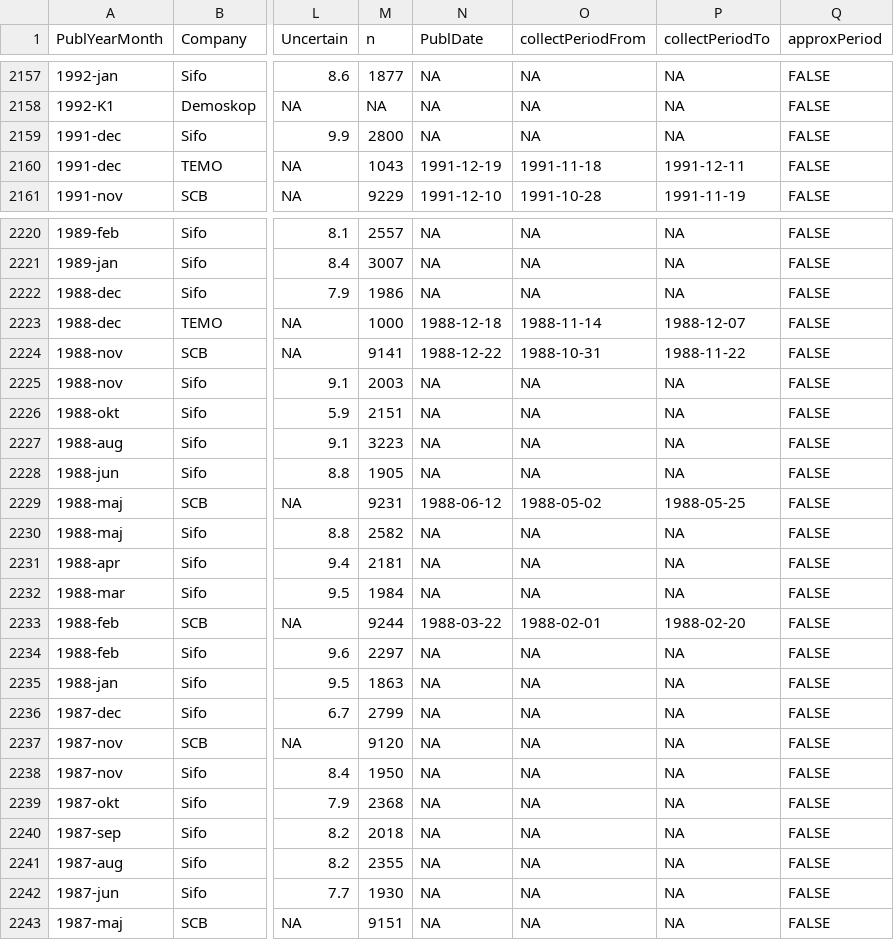
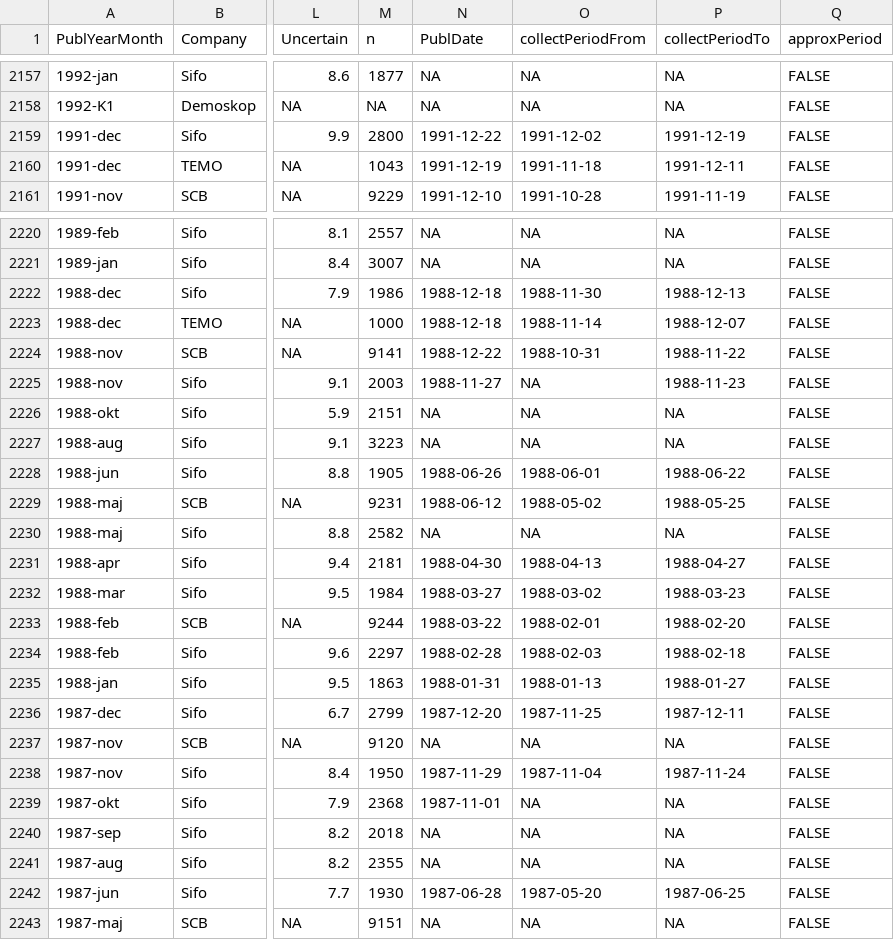
Before and after one commit to MansMeg/SwedishPolls, a CSV file: Data/Polls.csv, drawn as a sheet; only a part is shown, gaps mark what is left out; the diff covers the shown part only; the diff names each change by its address in the sheet, - before the commit and + after, or states it on an @@ line.

Commit message:
Added checked polls

```diff
--- a/Data/Polls.csv
+++ b/Data/Polls.csv
-N2159 (PublDate): NA
+N2159 (PublDate): 1991-12-22
-O2159 (collectPeriodFrom): NA
+O2159 (collectPeriodFrom): 1991-12-02
-P2159 (collectPeriodTo): NA
+P2159 (collectPeriodTo): 1991-12-19
-N2222 (PublDate): NA
+N2222 (PublDate): 1988-12-18
-O2222 (collectPeriodFrom): NA
+O2222 (collectPeriodFrom): 1988-11-30
-P2222 (collectPeriodTo): NA
+P2222 (collectPeriodTo): 1988-12-13
-N2225 (PublDate): NA
+N2225 (PublDate): 1988-11-27
-P2225 (collectPeriodTo): NA
+P2225 (collectPeriodTo): 1988-11-23
-N2228 (PublDate): NA
+N2228 (PublDate): 1988-06-26
-O2228 (collectPeriodFrom): NA
+O2228 (collectPeriodFrom): 1988-06-01
-P2228 (collectPeriodTo): NA
+P2228 (collectPeriodTo): 1988-06-22
-N2231 (PublDate): NA
+N2231 (PublDate): 1988-04-30
-O2231 (collectPeriodFrom): NA
+O2231 (collectPeriodFrom): 1988-04-13
-P2231 (collectPeriodTo): NA
+P2231 (collectPeriodTo): 1988-04-27
-N2232 (PublDate): NA
+N2232 (PublDate): 1988-03-27
-O2232 (collectPeriodFrom): NA
+O2232 (collectPeriodFrom): 1988-03-02
-P2232 (collectPeriodTo): NA
+P2232 (collectPeriodTo): 1988-03-23
-N2234 (PublDate): NA
+N2234 (PublDate): 1988-02-28
-O2234 (collectPeriodFrom): NA
+O2234 (collectPeriodFrom): 1988-02-03
-P2234 (collectPeriodTo): NA
+P2234 (collectPeriodTo): 1988-02-18
-N2235 (PublDate): NA
+N2235 (PublDate): 1988-01-31
-O2235 (collectPeriodFrom): NA
+O2235 (collectPeriodFrom): 1988-01-13
-P2235 (collectPeriodTo): NA
+P2235 (collectPeriodTo): 1988-01-27
-N2236 (PublDate): NA
+N2236 (PublDate): 1987-12-20
-O2236 (collectPeriodFrom): NA
+O2236 (collectPeriodFrom): 1987-11-25
-P2236 (collectPeriodTo): NA
+P2236 (collectPeriodTo): 1987-12-11
-N2238 (PublDate): NA
+N2238 (PublDate): 1987-11-29
-O2238 (collectPeriodFrom): NA
+O2238 (collectPeriodFrom): 1987-11-04
-P2238 (collectPeriodTo): NA
+P2238 (collectPeriodTo): 1987-11-24
-N2239 (PublDate): NA
+N2239 (PublDate): 1987-11-01
-N2242 (PublDate): NA
+N2242 (PublDate): 1987-06-28
-O2242 (collectPeriodFrom): NA
+O2242 (collectPeriodFrom): 1987-05-20
-P2242 (collectPeriodTo): NA
+P2242 (collectPeriodTo): 1987-06-25
```
Also changed, not shown: 45 edited cells elsewhere in this file.
